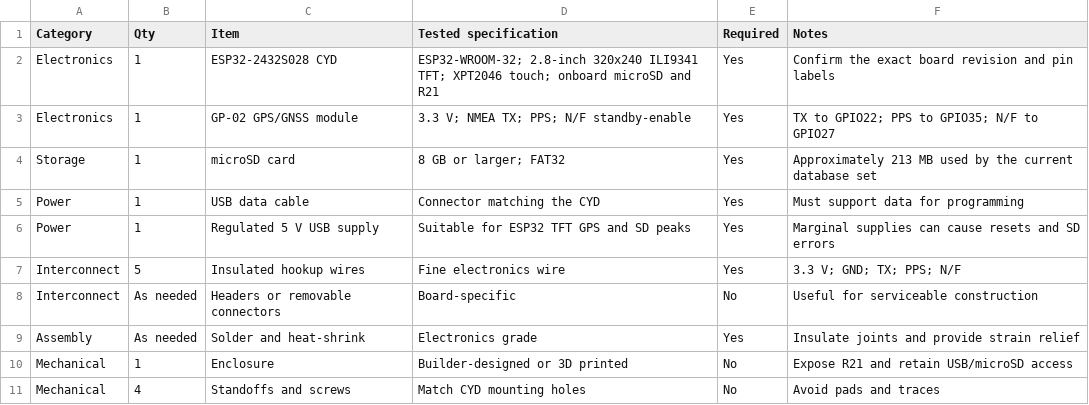
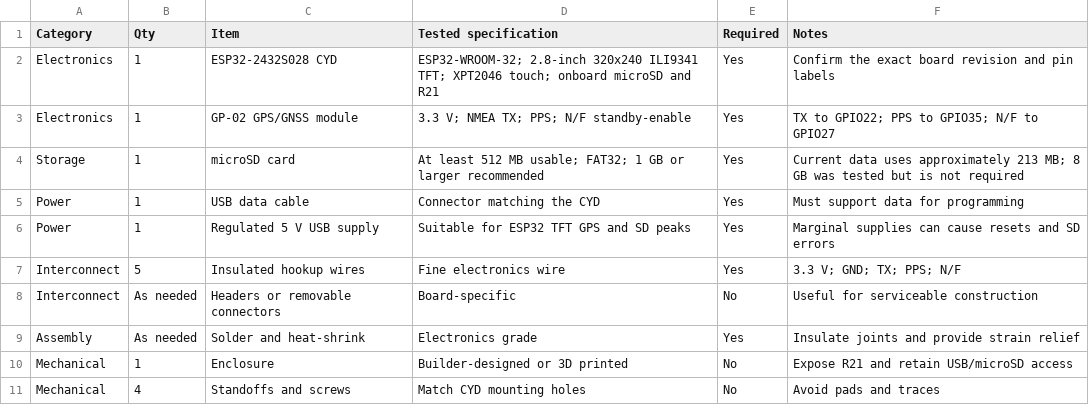
Before and after one commit to Sextant/utc-local-gps-ham-clock, a CSV file: BOM.csv, drawn as a sheet.

Commit message:
Correct microSD capacity guidance

```diff
--- a/BOM.csv
+++ b/BOM.csv
@@ -3,3 +3,3 @@ Electronics,1,ESP32-2432S028 CYD,"ESP32-WROOM-32; 2.8-inch 320x240 ILI9341 TFT;
 Electronics,1,GP-02 GPS/GNSS module,"3.3 V; NMEA TX; PPS; N/F standby-enable",Yes,"TX to GPIO22; PPS to GPIO35; N/F to GPIO27"
-Storage,1,microSD card,"8 GB or larger; FAT32",Yes,Approximately 213 MB used by the current database set
+Storage,1,microSD card,"At least 512 MB usable; FAT32; 1 GB or larger recommended",Yes,"Current data uses approximately 213 MB; 8 GB was tested but is not required"
 Power,1,USB data cable,Connector matching the CYD,Yes,Must support data for programming
```
